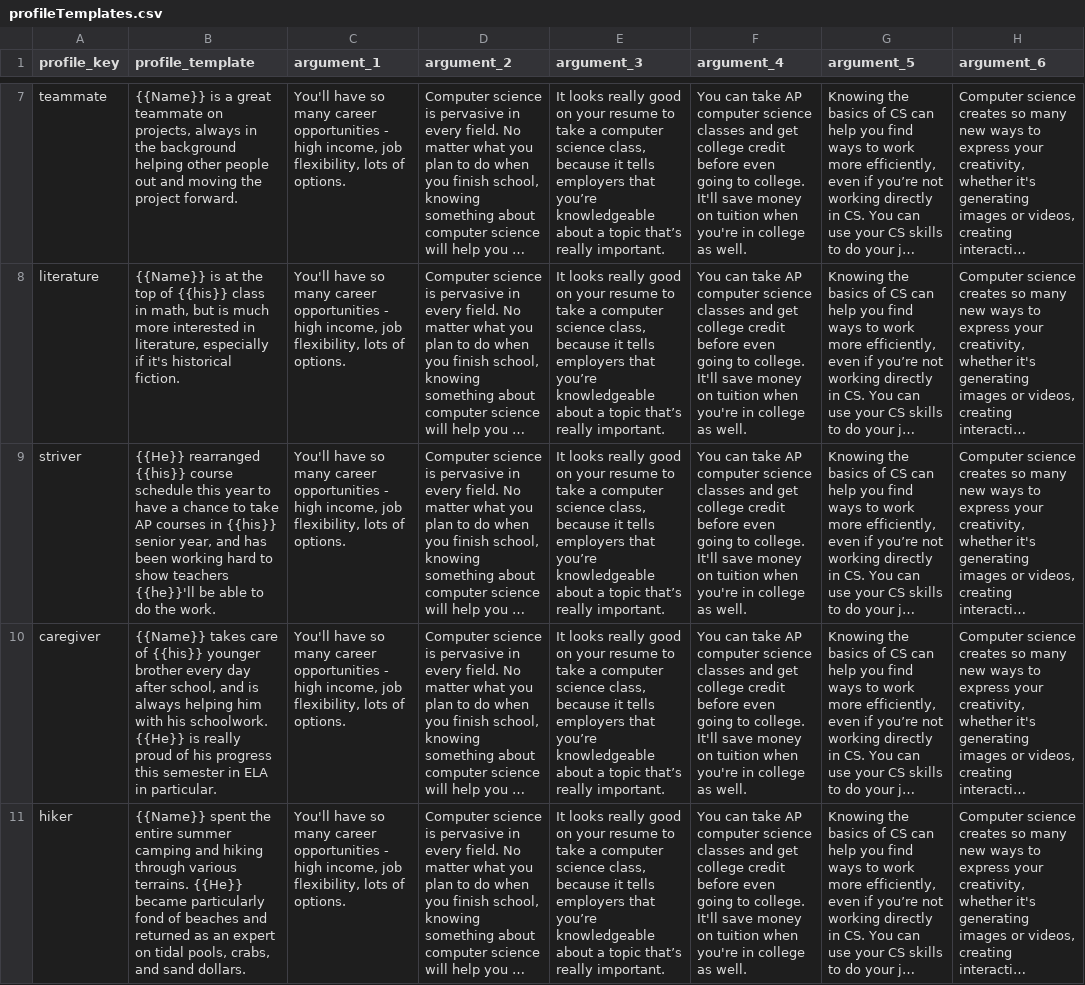
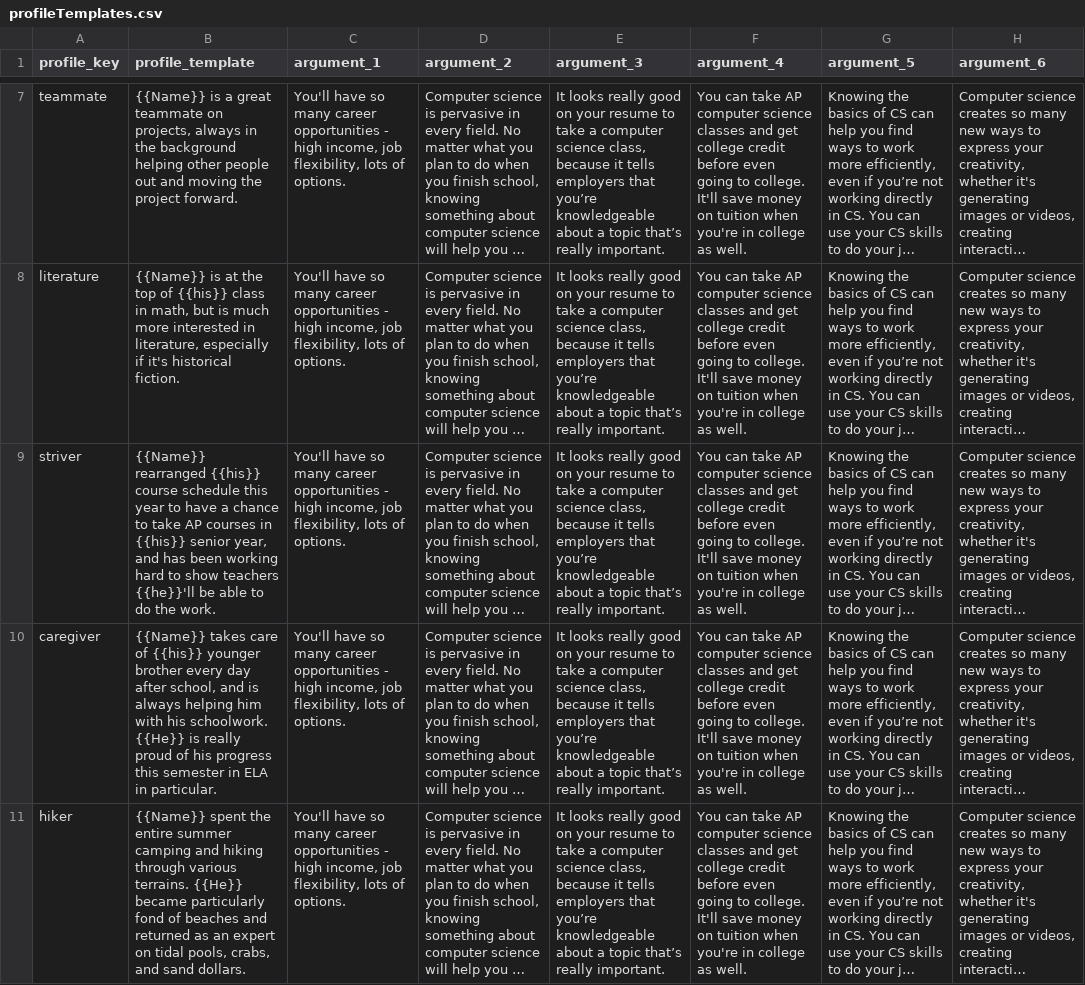
Before and after one commit to mit-teaching-systems-lab/swipe-right-for-cs, a CSV file: client/src/files/profileTemplates.csv, drawn as a sheet; only a part is shown, gaps mark what is left out; long unchanged cells end in …; the diff names each change by its address in the sheet, - before the commit and + after, or states it on an @@ line.

Commit message:
Fix CSS bug with mobile layout width, data bug with template

```diff
--- a/client/src/files/profileTemplates.csv
+++ b/client/src/files/profileTemplates.csv
-B9 (profile_template): {{He}} rearranged {{his}}…
+B9 (profile_template): {{Name}} rearranged {{his}}…
```
Also changed, not shown: 2 other files.
